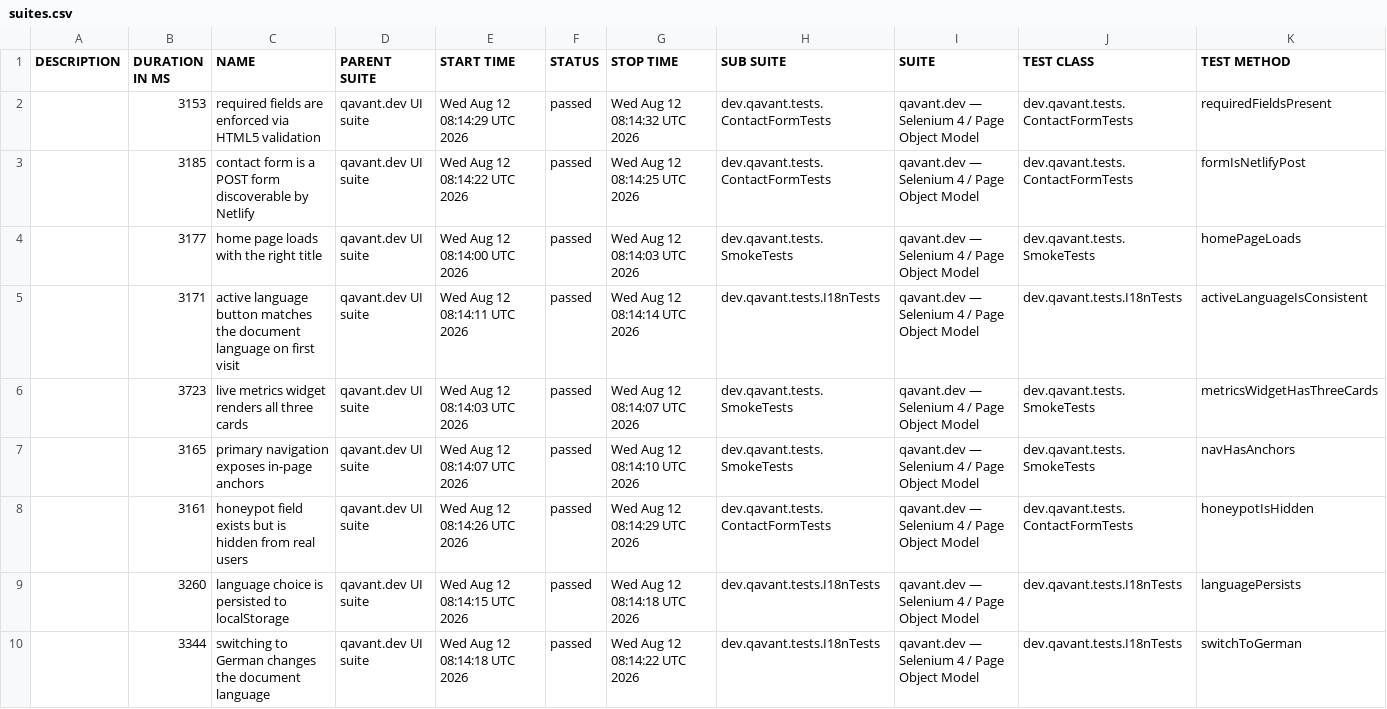
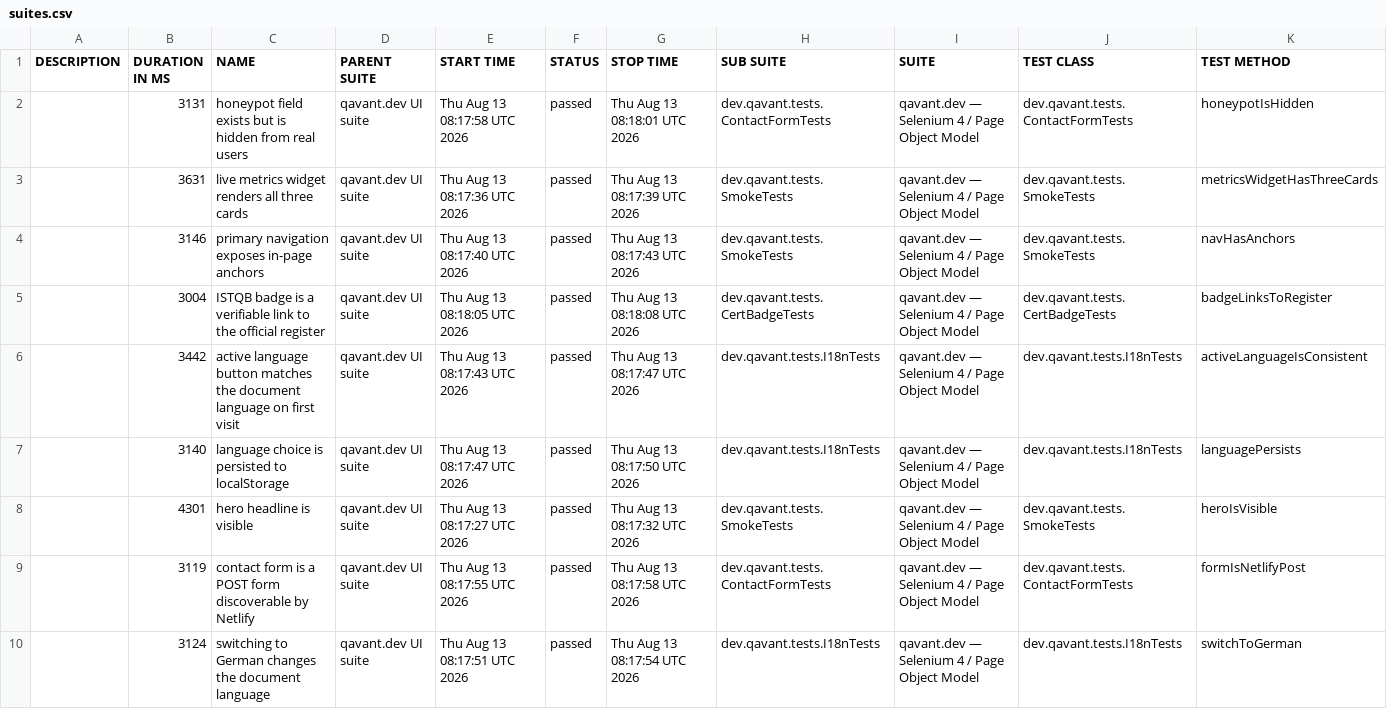
Before and after one commit to peterolah-qa/qavant-selenium, a CSV file: data/suites.csv, drawn as a sheet; only a part is shown; the diff covers the shown part only.

```diff
--- a/data/suites.csv
+++ b/data/suites.csv
@@ -1,10 +1,10 @@
 "DESCRIPTION","DURATION IN MS","NAME","PARENT SUITE","START TIME","STATUS","STOP TIME","SUB SUITE","SUITE","TEST CLASS","TEST METHOD"
-"","3153","required fields are enforced via HTML5 validation","qavant.dev UI suite","Wed Aug 12 08:14:29 UTC 2026","passed","Wed Aug 12 08:14:32 UTC 2026","dev.qavant.tests.ContactFormTests","qavant.dev — Selenium 4 / Page Object Model","dev.qavant.tests.ContactFormTests","requiredFieldsPresent"
-"","3185","contact form is a POST form discoverable by Netlify","qavant.dev UI suite","Wed Aug 12 08:14:22 UTC 2026","passed","Wed Aug 12 08:14:25 UTC 2026","dev.qavant.tests.ContactFormTests","qavant.dev — Selenium 4 / Page Object Model","dev.qavant.tests.ContactFormTests","formIsNetlifyPost"
-"","3177","home page loads with the right title","qavant.dev UI suite","Wed Aug 12 08:14:00 UTC 2026","passed","Wed Aug 12 08:14:03 UTC 2026","dev.qavant.tests.SmokeTests","qavant.dev — Selenium 4 / Page Object Model","dev.qavant.tests.SmokeTests","homePageLoads"
-"","3171","active language button matches the document language on first visit","qavant.dev UI suite","Wed Aug 12 08:14:11 UTC 2026","passed","Wed Aug 12 08:14:14 UTC 2026","dev.qavant.tests.I18nTests","qavant.dev — Selenium 4 / Page Object Model","dev.qavant.tests.I18nTests","activeLanguageIsConsistent"
-"","3723","live metrics widget renders all three cards","qavant.dev UI suite","Wed Aug 12 08:14:03 UTC 2026","passed","Wed Aug 12 08:14:07 UTC 2026","dev.qavant.tests.SmokeTests","qavant.dev — Selenium 4 / Page Object Model","dev.qavant.tests.SmokeTests","metricsWidgetHasThreeCards"
-"","3165","primary navigation exposes in-page anchors","qavant.dev UI suite","Wed Aug 12 08:14:07 UTC 2026","passed","Wed Aug 12 08:14:10 UTC 2026","dev.qavant.tests.SmokeTests","qavant.dev — Selenium 4 / Page Object Model","dev.qavant.tests.SmokeTests","navHasAnchors"
-"","3161","honeypot field exists but is hidden from real users","qavant.dev UI suite","Wed Aug 12 08:14:26 UTC 2026","passed","Wed Aug 12 08:14:29 UTC 2026","dev.qavant.tests.ContactFormTests","qavant.dev — Selenium 4 / Page Object Model","dev.qavant.tests.ContactFormTests","honeypotIsHidden"
-"","3260","language choice is persisted to localStorage","qavant.dev UI suite","Wed Aug 12 08:14:15 UTC 2026","passed","Wed Aug 12 08:14:18 UTC 2026","dev.qavant.tests.I18nTests","qavant.dev — Selenium 4 / Page Object Model","dev.qavant.tests.I18nTests","languagePersists"
-"","3344","switching to German changes the document language","qavant.dev UI suite","Wed Aug 12 08:14:18 UTC 2026","passed","Wed Aug 12 08:14:22 UTC 2026","dev.qavant.tests.I18nTests","qavant.dev — Selenium 4 / Page Object Model","dev.qavant.tests.I18nTests","switchToGerman"
+"","3131","honeypot field exists but is hidden from real users","qavant.dev UI suite","Thu Aug 13 08:17:58 UTC 2026","passed","Thu Aug 13 08:18:01 UTC 2026","dev.qavant.tests.ContactFormTests","qavant.dev — Selenium 4 / Page Object Model","dev.qavant.tests.ContactFormTests","honeypotIsHidden"
+"","3631","live metrics widget renders all three cards","qavant.dev UI suite","Thu Aug 13 08:17:36 UTC 2026","passed","Thu Aug 13 08:17:39 UTC 2026","dev.qavant.tests.SmokeTests","qavant.dev — Selenium 4 / Page Object Model","dev.qavant.tests.SmokeTests","metricsWidgetHasThreeCards"
+"","3146","primary navigation exposes in-page anchors","qavant.dev UI suite","Thu Aug 13 08:17:40 UTC 2026","passed","Thu Aug 13 08:17:43 UTC 2026","dev.qavant.tests.SmokeTests","qavant.dev — Selenium 4 / Page Object Model","dev.qavant.tests.SmokeTests","navHasAnchors"
+"","3004","ISTQB badge is a verifiable link to the official register","qavant.dev UI suite","Thu Aug 13 08:18:05 UTC 2026","passed","Thu Aug 13 08:18:08 UTC 2026","dev.qavant.tests.CertBadgeTests","qavant.dev — Selenium 4 / Page Object Model","dev.qavant.tests.CertBadgeTests","badgeLinksToRegister"
+"","3442","active language button matches the document language on first visit","qavant.dev UI suite","Thu Aug 13 08:17:43 UTC 2026","passed","Thu Aug 13 08:17:47 UTC 2026","dev.qavant.tests.I18nTests","qavant.dev — Selenium 4 / Page Object Model","dev.qavant.tests.I18nTests","activeLanguageIsConsistent"
+"","3140","language choice is persisted to localStorage","qavant.dev UI suite","Thu Aug 13 08:17:47 UTC 2026","passed","Thu Aug 13 08:17:50 UTC 2026","dev.qavant.tests.I18nTests","qavant.dev — Selenium 4 / Page Object Model","dev.qavant.tests.I18nTests","languagePersists"
+"","4301","hero headline is visible","qavant.dev UI suite","Thu Aug 13 08:17:27 UTC 2026","passed","Thu Aug 13 08:17:32 UTC 2026","dev.qavant.tests.SmokeTests","qavant.dev — Selenium 4 / Page Object Model","dev.qavant.tests.SmokeTests","heroIsVisible"
+"","3119","contact form is a POST form discoverable by Netlify","qavant.dev UI suite","Thu Aug 13 08:17:55 UTC 2026","passed","Thu Aug 13 08:17:58 UTC 2026","dev.qavant.tests.ContactFormTests","qavant.dev — Selenium 4 / Page Object Model","dev.qavant.tests.ContactFormTests","formIsNetlifyPost"
+"","3124","switching to German changes the document language","qavant.dev UI suite","Thu Aug 13 08:17:51 UTC 2026","passed","Thu Aug 13 08:17:54 UTC 2026","dev.qavant.tests.I18nTests","qavant.dev — Selenium 4 / Page Object Model","dev.qavant.tests.I18nTests","switchToGerman"
```
Also changed, not shown: 12 edited cells elsewhere in this file, 36 other files.
